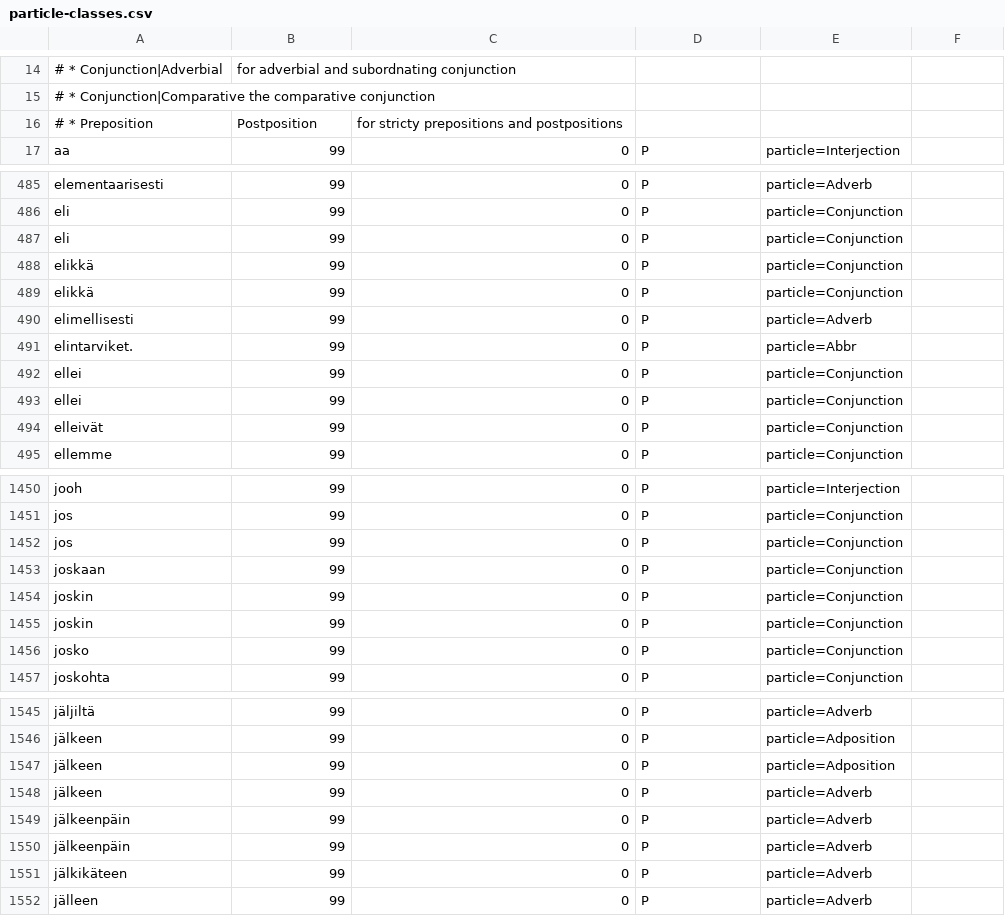
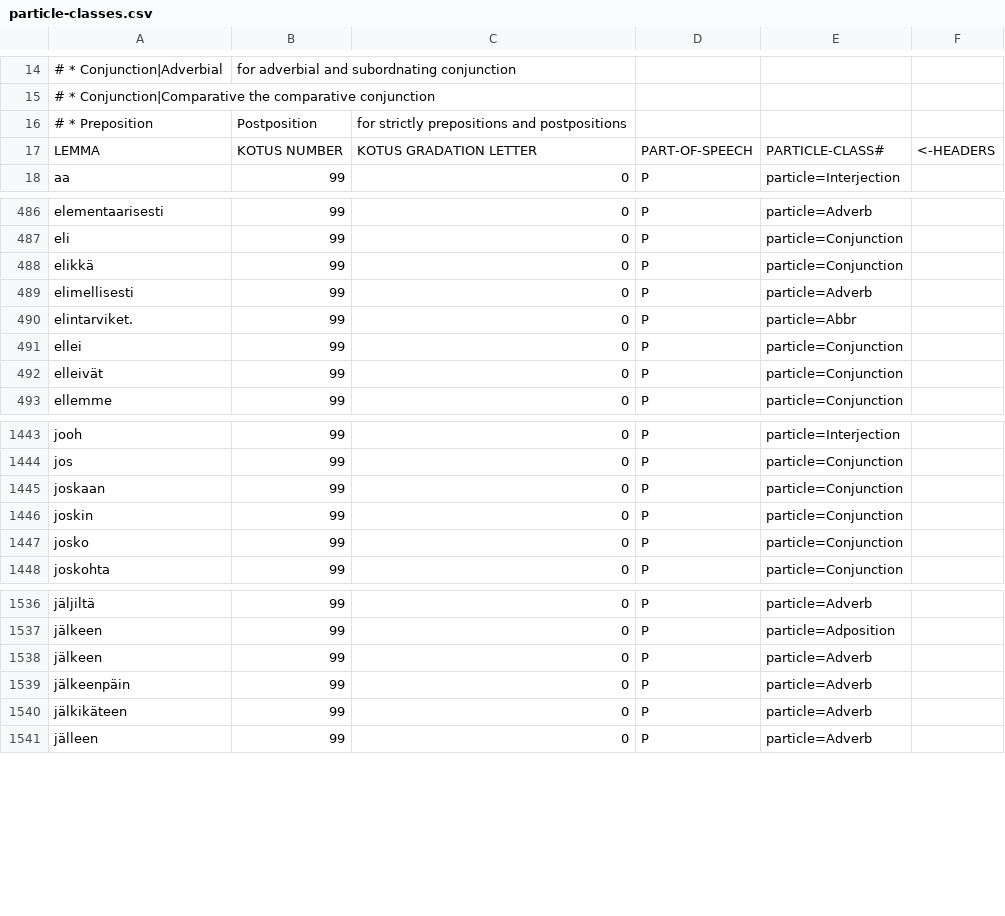
Before and after one commit to flammie/omorfi, a CSV file: src/lexical/attributes/particle-classes.csv, drawn as a sheet; only a part is shown, gaps mark what is left out; the diff covers the shown part only.

```diff
--- a/src/lexical/attributes/particle-classes.csv
+++ b/src/lexical/attributes/particle-classes.csv
@@ -15,3 +15,4 @@
 #   * Conjunction|Comparative the comparative conjunction
-#   * Preposition, Postposition, for stricty prepositions and postpositions
+#   * Preposition, Postposition, for strictly prepositions and postpositions
+"LEMMA","KOTUS NUMBER","KOTUS GRADATION LETTER","PART-OF-SPEECH","PARTICLE-CLASS"#,<-HEADERS
 "aa","99","0","P","particle=Interjection"
@@ -486,4 +487,2 @@
 "eli","99","0","P","particle=Conjunction"
-"eli","99","0","P","particle=Conjunction"
-"elikkä","99","0","P","particle=Conjunction"
 "elikkä","99","0","P","particle=Conjunction"
@@ -492,3 +491,2 @@
 "ellei","99","0","P","particle=Conjunction"
-"ellei","99","0","P","particle=Conjunction"
 "elleivät","99","0","P","particle=Conjunction"
@@ -1451,6 +1444,4 @@
 "jos","99","0","P","particle=Conjunction"
-"jos","99","0","P","particle=Conjunction"
 "joskaan","99","0","P","particle=Conjunction"
 "joskin","99","0","P","particle=Conjunction"
-"joskin","99","0","P","particle=Conjunction"
 "josko","99","0","P","particle=Conjunction"
@@ -1546,6 +1537,4 @@
 "jälkeen","99","0","P","particle=Adposition"
-"jälkeen","99","0","P","particle=Adposition"
 "jälkeen","99","0","P","particle=Adverb"
 "jälkeenpäin","99","0","P","particle=Adverb"
-"jälkeenpäin","99","0","P","particle=Adverb"
 "jälkikäteen","99","0","P","particle=Adverb"
```
Also changed, not shown: 18 removed rows elsewhere in this file, src/lexical/attributes/semantic.csv, src/lexical/lexemes/omorfi.csv, 1 other file.
